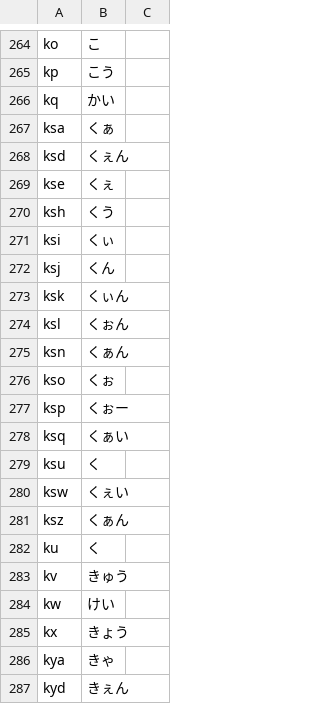
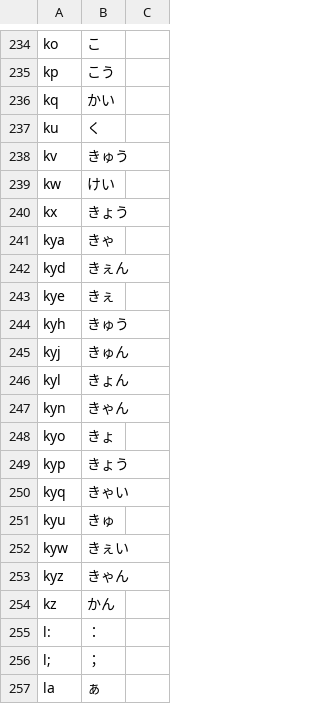
Before and after one commit to oktasoft/AZIK_LE, a TSV file: azik_le.tsv, drawn as a sheet; only a part is shown, gaps mark what is left out; the shorter side is filled out with more unchanged rows; removed rows and columns are numbered as before the commit, all else as after; the diff covers the shown part only; the diff names each change by its address in the sheet, - before the commit and + after, or states it on an @@ line.

```diff
--- a/azik_le.tsv
+++ b/azik_le.tsv
-row 267: ksa | くぁ
-row 268: ksd | くぇん
-row 269: kse | くぇ
-row 270: ksh | くう
-row 271: ksi | くぃ
-row 272: ksj | くん
-row 273: ksk | くぃん
-row 274: ksl | くぉん
-row 275: ksn | くぁん
-row 276: kso | くぉ
-row 277: ksp | くぉー
-row 278: ksq | くぁい
-row 279: ksu | く
-row 280: ksw | くぇい
-row 281: ksz | くぁん
```
Also changed, not shown: 2 added rows and 32 removed rows elsewhere in this file, 1 other file.
